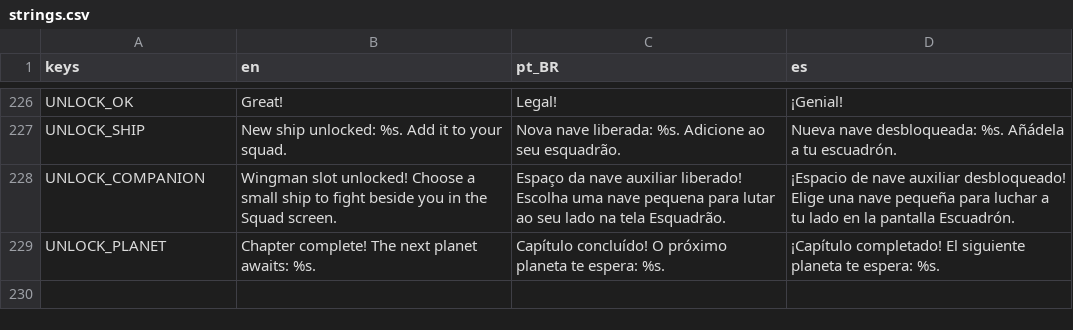
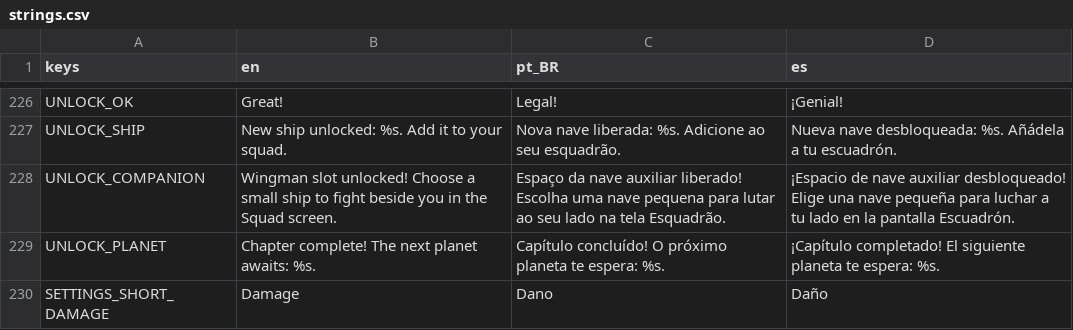
Before and after one commit to GDPonsoni/Nucleon-Squad-3D, a CSV file: data/i18n/strings.csv, drawn as a sheet; only a part is shown, gaps mark what is left out; the diff names each change by its address in the sheet, - before the commit and + after, or states it on an @@ line.

```diff
--- a/data/i18n/strings.csv
+++ b/data/i18n/strings.csv
+row 230: SETTINGS_SHORT_DAMAGE | Damage | Dano | Daño
```
Also changed, not shown: 12 other files.
